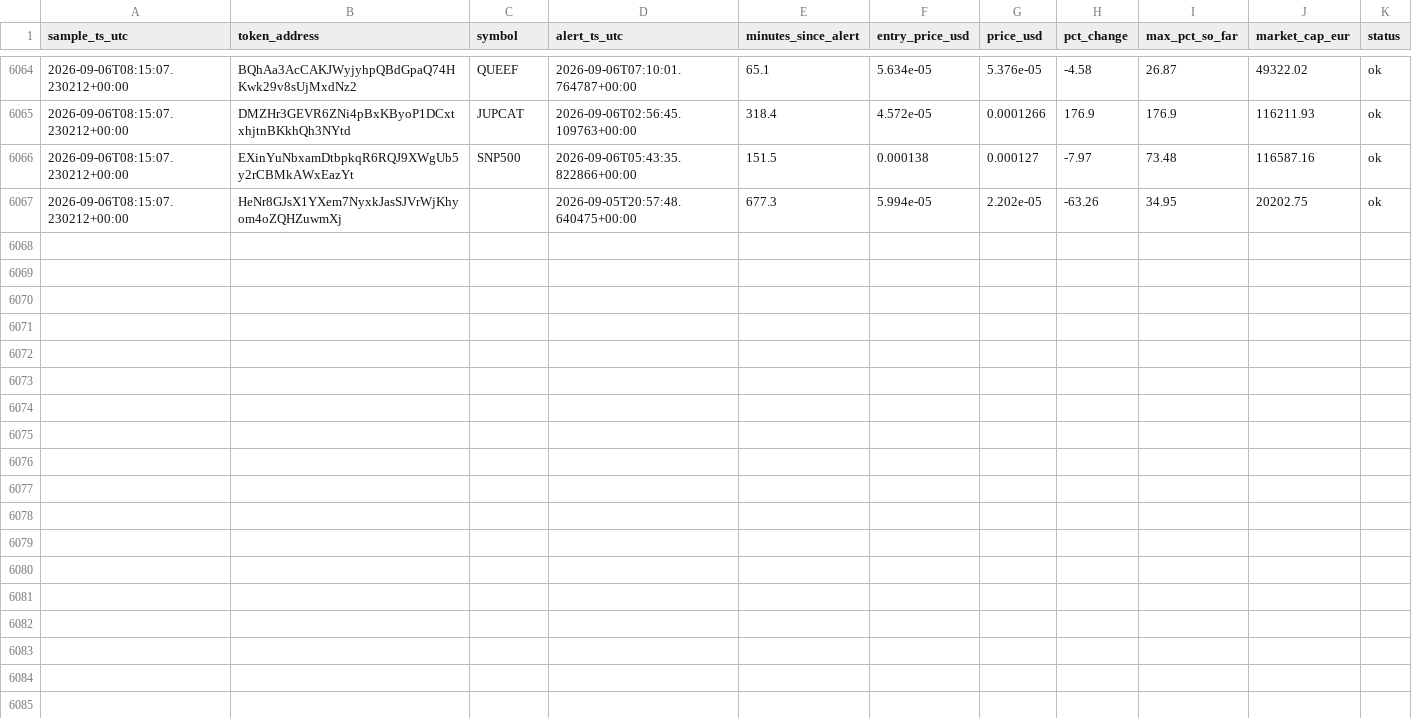
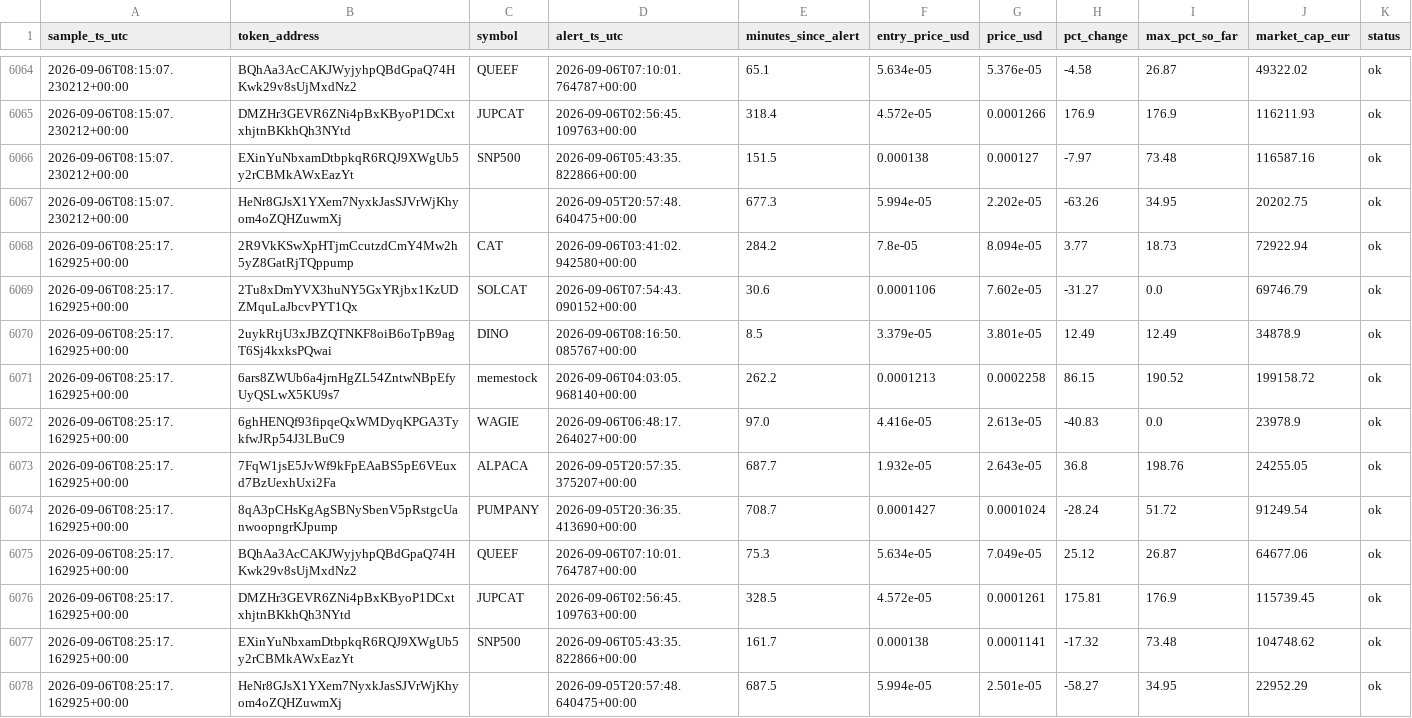
Before and after one commit to bromenie2026-commits/Cointracker, a CSV file: logs/watchlist.csv, drawn as a sheet; only a part is shown, gaps mark what is left out; the diff names each change by its address in the sheet, - before the commit and + after, or states it on an @@ line.

```diff
--- a/logs/watchlist.csv
+++ b/logs/watchlist.csv
+row 6068: 2026-09-06T08:25:17.162925+00:00 | 2R9VkKSwXpHTjmCcutzdCmY4Mw2h5yZ8GatRjTQppump | CAT | 2026-09-06T03:41:02.942580+00:00 | 284.2 | 7.8e-05 | 8.094e-05 | 3.77 | 18.73 | 72922.94 | ok
+row 6069: 2026-09-06T08:25:17.162925+00:00 | 2Tu8xDmYVX3huNY5GxYRjbx1KzUDZMquLaJbcvPYT1Qx | SOLCAT | 2026-09-06T07:54:43.090152+00:00 | 30.6 | 0.0001106 | 7.602e-05 | -31.27 | 0.0 | 69746.79 | ok
+row 6070: 2026-09-06T08:25:17.162925+00:00 | 2uykRtjU3xJBZQTNKF8oiB6oTpB9agT6Sj4kxksPQwai | DINO | 2026-09-06T08:16:50.085767+00:00 | 8.5 | 3.379e-05 | 3.801e-05 | 12.49 | 12.49 | 34878.9 | ok
+row 6071: 2026-09-06T08:25:17.162925+00:00 | 6ars8ZWUb6a4jrnHgZL54ZntwNBpEfyUyQSLwX5KU9s7 | memestock | 2026-09-06T04:03:05.968140+00:00 | 262.2 | 0.0001213 | 0.0002258 | 86.15 | 190.52 | 199158.72 | ok
+row 6072: 2026-09-06T08:25:17.162925+00:00 | 6ghHENQf93fipqeQxWMDyqKPGA3TykfwJRp54J3LBuC9 | WAGIE | 2026-09-06T06:48:17.264027+00:00 | 97.0 | 4.416e-05 | 2.613e-05 | -40.83 | 0.0 | 23978.9 | ok
+row 6073: 2026-09-06T08:25:17.162925+00:00 | 7FqW1jsE5JvWf9kFpEAaBS5pE6VEuxd7BzUexhUxi2Fa | ALPACA | 2026-09-05T20:57:35.375207+00:00 | 687.7 | 1.932e-05 | 2.643e-05 | 36.8 | 198.76 | 24255.05 | ok
+row 6074: 2026-09-06T08:25:17.162925+00:00 | 8qA3pCHsKgAgSBNySbenV5pRstgcUanwoopngrKJpump | PUMPANY | 2026-09-05T20:36:35.413690+00:00 | 708.7 | 0.0001427 | 0.0001024 | -28.24 | 51.72 | 91249.54 | ok
+row 6075: 2026-09-06T08:25:17.162925+00:00 | BQhAa3AcCAKJWyjyhpQBdGpaQ74HKwk29v8sUjMxdNz2 | QUEEF | 2026-09-06T07:10:01.764787+00:00 | 75.3 | 5.634e-05 | 7.049e-05 | 25.12 | 26.87 | 64677.06 | ok
+row 6076: 2026-09-06T08:25:17.162925+00:00 | DMZHr3GEVR6ZNi4pBxKByoP1DCxtxhjtnBKkhQh3NYtd | JUPCAT | 2026-09-06T02:56:45.109763+00:00 | 328.5 | 4.572e-05 | 0.0001261 | 175.81 | 176.9 | 115739.45 | ok
+row 6077: 2026-09-06T08:25:17.162925+00:00 | EXinYuNbxamDtbpkqR6RQJ9XWgUb5y2rCBMkAWxEazYt | SNP500 | 2026-09-06T05:43:35.822866+00:00 | 161.7 | 0.000138 | 0.0001141 | -17.32 | 73.48 | 104748.62 | ok
+row 6078: 2026-09-06T08:25:17.162925+00:00 | HeNr8GJsX1YXem7NyxkJasSJVrWjKhyom4oZQHZuwmXj |  | 2026-09-05T20:57:48.640475+00:00 | 687.5 | 5.994e-05 | 2.501e-05 | -58.27 | 34.95 | 22952.29 | ok
```
Also changed, not shown: 1 other file.
